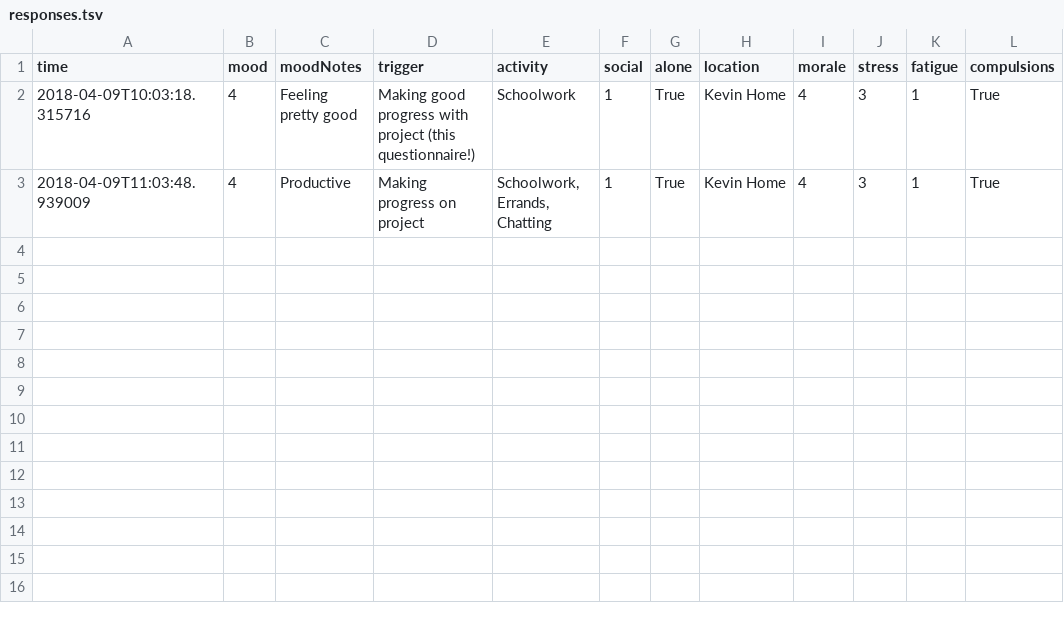
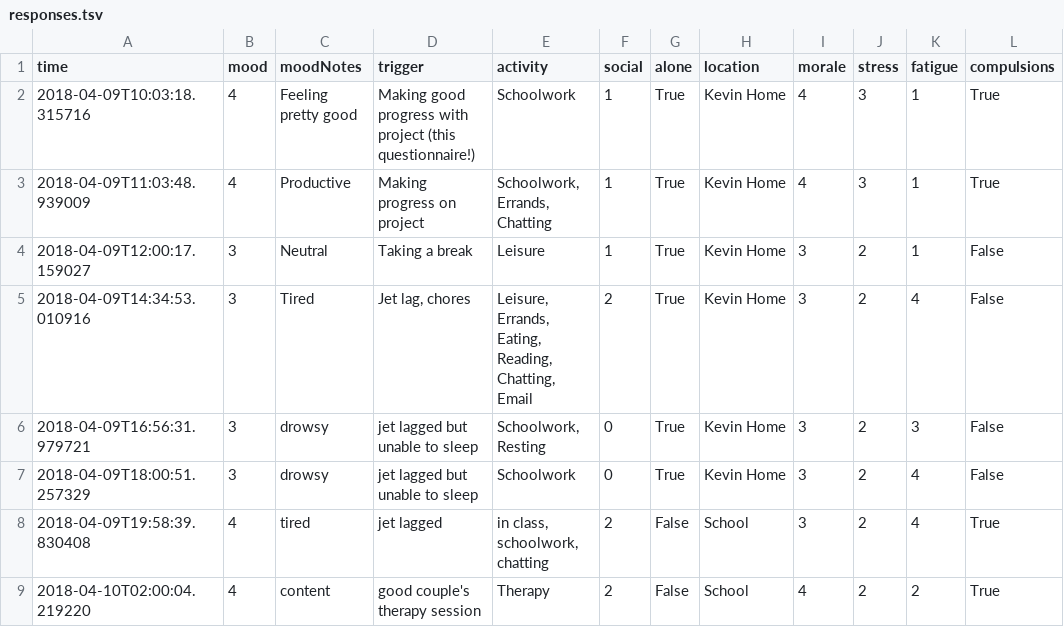
Before and after one commit to xujenna/thesis_explorations, a TSV file: trackers/reporter/responses.tsv, drawn as a sheet; the diff names each change by its address in the sheet, - before the commit and + after, or states it on an @@ line.

```diff
--- a/trackers/reporter/responses.tsv
+++ b/trackers/reporter/responses.tsv
+row 4: 2018-04-09T12:00:17.159027 | 3 | Neutral | Taking a break | Leisure | 1 | True | Kevin Home | 3 | 2 | 1 | False
+row 5: 2018-04-09T14:34:53.010916 | 3 | Tired | Jet lag, chores | Leisure, Errands, Eating, Reading, Chatting, Email | 2 | True | Kevin Home | 3 | 2 | 4 | False
+row 6: 2018-04-09T16:56:31.979721 | 3 | drowsy | jet lagged but unable to sleep | Schoolwork, Resting | 0 | True | Kevin Home | 3 | 2 | 3 | False
+row 7: 2018-04-09T18:00:51.257329 | 3 | drowsy | jet lagged but unable to sleep | Schoolwork | 0 | True | Kevin Home | 3 | 2 | 4 | False
+row 8: 2018-04-09T19:58:39.830408 | 4 | tired | jet lagged | in class, schoolwork, chatting | 2 | False | School | 3 | 2 | 4 | True
+row 9: 2018-04-10T02:00:04.219220 | 4 | content | good couple's therapy session | Therapy | 2 | False | School | 4 | 2 | 2 | True
```
Also changed, not shown: 3 other files.
